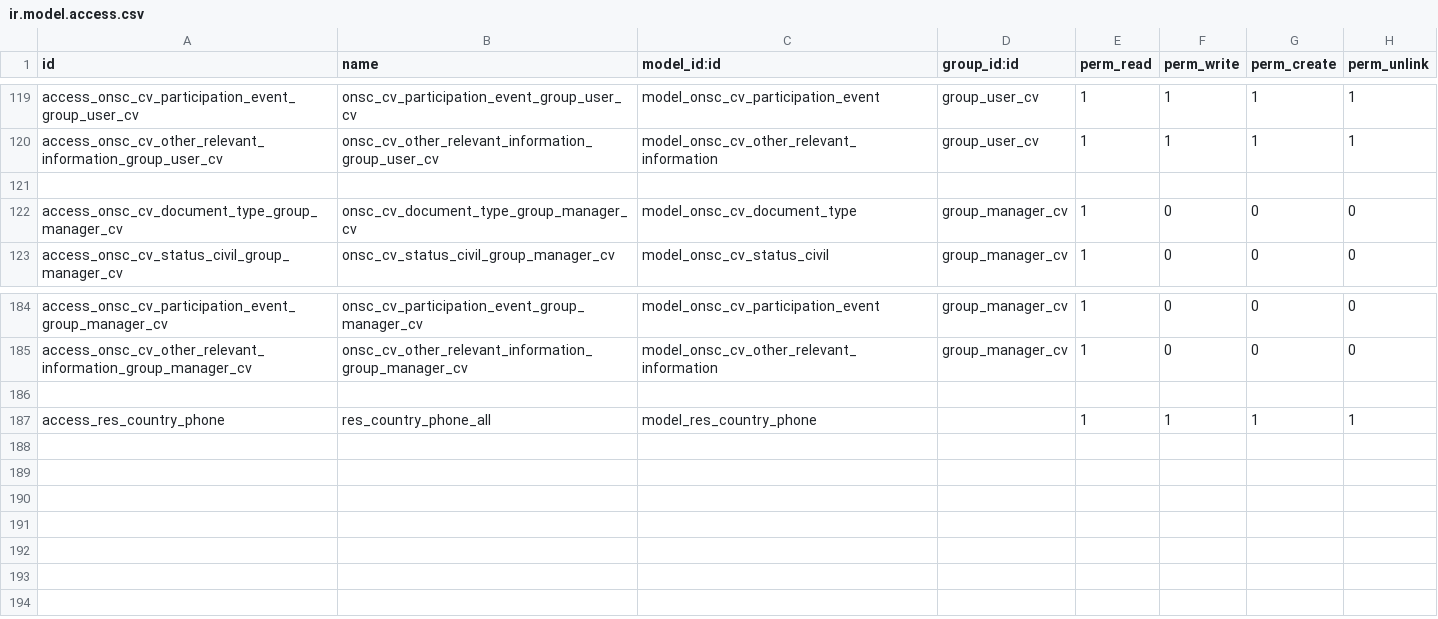
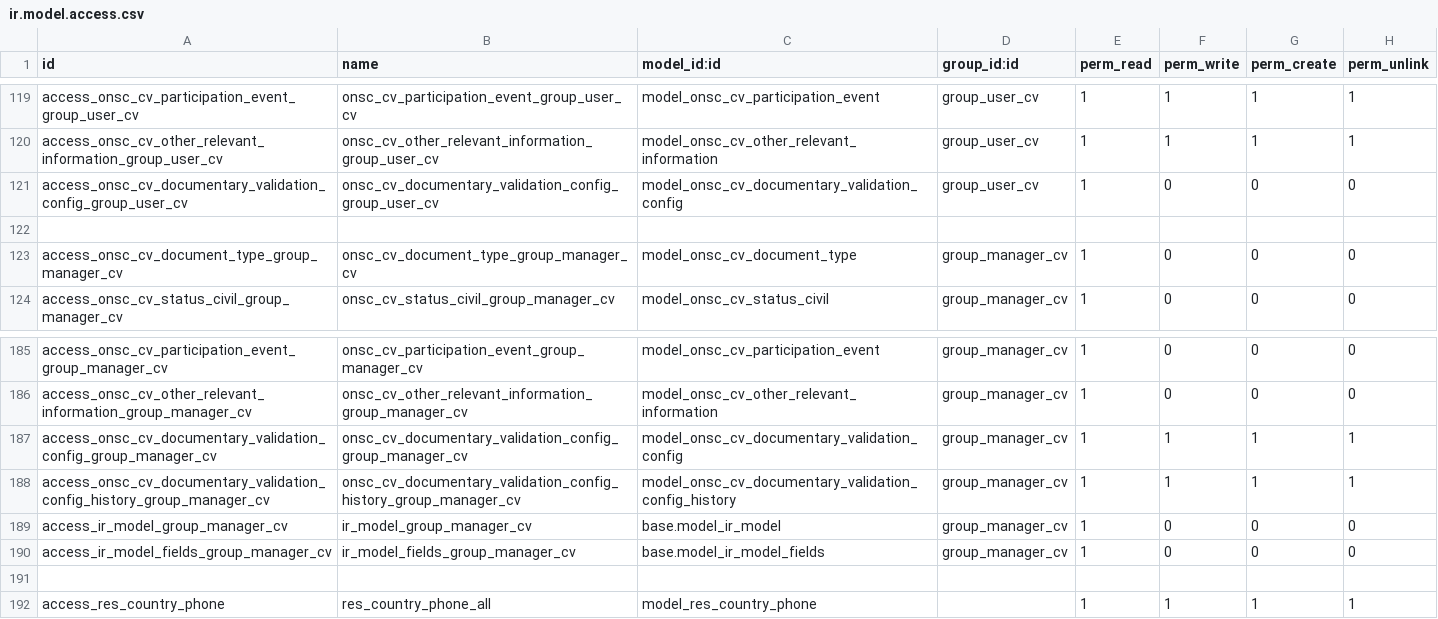
Before and after one commit to AtelUruguay/ONSC, a CSV file: onsc_cv_digital/security/ir.model.access.csv, drawn as a sheet; only a part is shown, gaps mark what is left out.

Commit message:
[INIT][onsc_cv_digital] Validación documental

```diff
--- a/onsc_cv_digital/security/ir.model.access.csv
+++ b/onsc_cv_digital/security/ir.model.access.csv
@@ -120,2 +120,3 @@ access_onsc_cv_participation_event_group_user_cv,onsc_cv_participation_event_gro
 access_onsc_cv_other_relevant_information_group_user_cv,onsc_cv_other_relevant_information_group_user_cv,model_onsc_cv_other_relevant_information,group_user_cv,1,1,1,1
+access_onsc_cv_documentary_validation_config_group_user_cv,onsc_cv_documentary_validation_config_group_user_cv,model_onsc_cv_documentary_validation_config,group_user_cv,1,0,0,0
 
@@ -185,2 +186,6 @@ access_onsc_cv_participation_event_group_manager_cv,onsc_cv_participation_event_
 access_onsc_cv_other_relevant_information_group_manager_cv,onsc_cv_other_relevant_information_group_manager_cv,model_onsc_cv_other_relevant_information,group_manager_cv,1,0,0,0
+access_onsc_cv_documentary_validation_config_group_manager_cv,onsc_cv_documentary_validation_config_group_manager_cv,model_onsc_cv_documentary_validation_config,group_manager_cv,1,1,1,1
+access_onsc_cv_documentary_validation_config_history_group_manager_cv,onsc_cv_documentary_validation_config_history_group_manager_cv,model_onsc_cv_documentary_validation_config_history,group_manager_cv,1,1,1,1
+access_ir_model_group_manager_cv,ir_model_group_manager_cv,base.model_ir_model,group_manager_cv,1,0,0,0
+access_ir_model_fields_group_manager_cv,ir_model_fields_group_manager_cv,base.model_ir_model_fields,group_manager_cv,1,0,0,0
 
```
Also changed, not shown: 12 other files.
